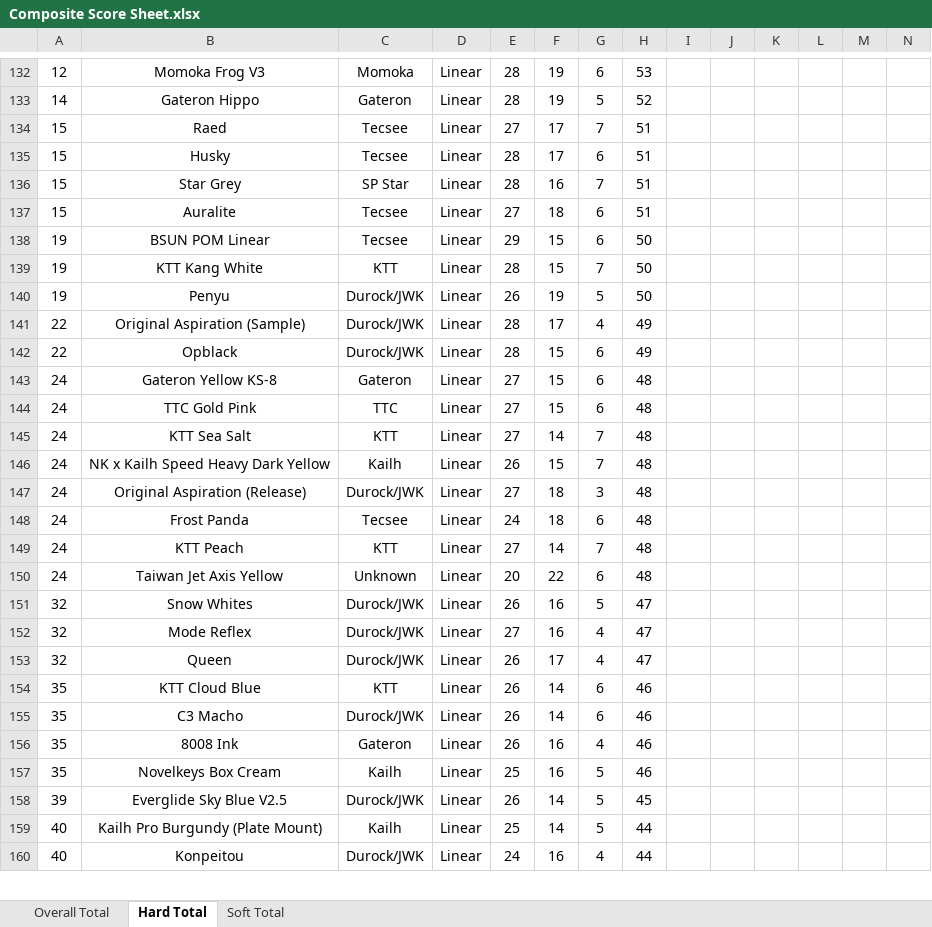
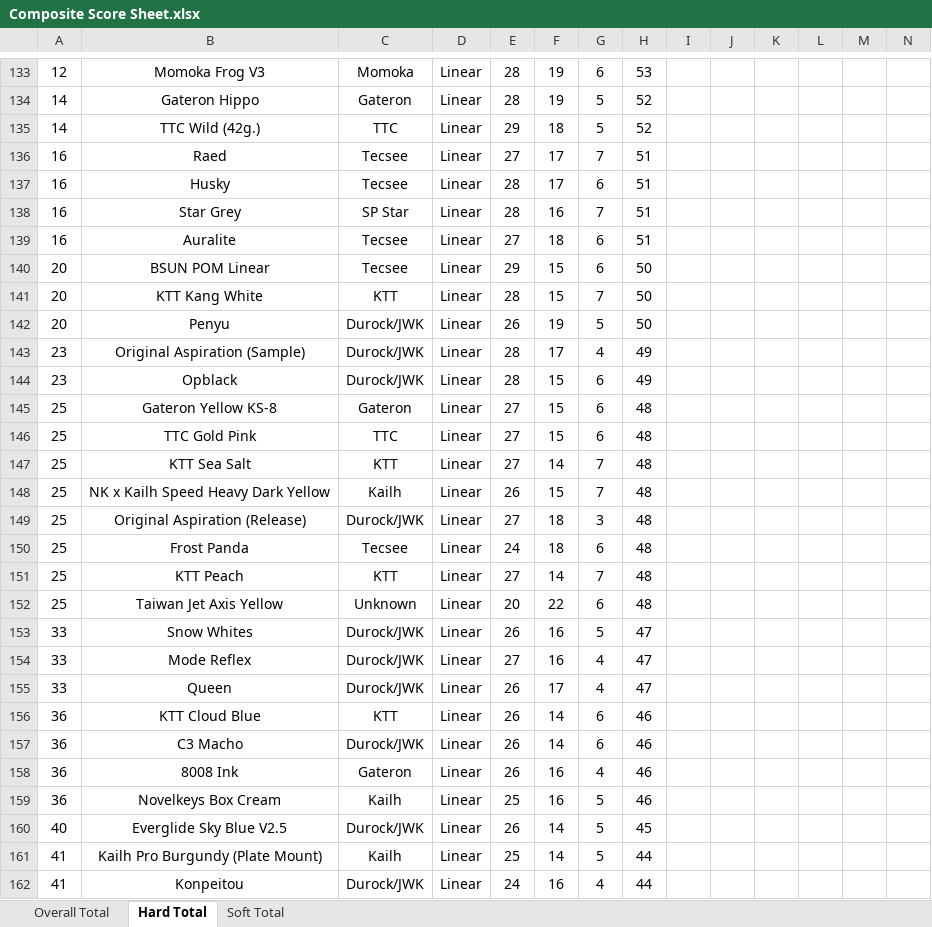
Before and after one commit to ThereminGoat/switch-scores, an Excel workbook: Composite Score Sheet.xlsx, sheet Hard Total, drawn as a sheet; only a part is shown, gaps mark what is left out; values as stored, in another font and other column widths than the file's, no borders; charts and pictures not drawn; addresses are those after the commit; rows hold the shown columns only; the diff covers the shown part only; the diff names each change by its address in the sheet, - before the commit and + after, or states it on an @@ line.

```diff
--- a/Composite Score Sheet.xlsx (sheet Hard Total)
+++ b/Composite Score Sheet.xlsx (sheet Hard Total)
+row 135: 14 | TTC Wild (42g.) | TTC | Linear | 29 | 18 | 5 | 52
-A136:A139: 15
+A136:A139: 16
-A140:A142: 19
+A140:A142: 20
-A143:A144: 22
+A143:A144: 23
-A145:A152: 24
+A145:A152: 25
-A153:A155: 32
+A153:A155: 33
-A156:A159: 35
+A156:A159: 36
-A160: 39
+A160: 40
-A161:A162: 40
+A161:A162: 41
```
Also changed, not shown: other rows of this sheet, sheet Soft Total, sheet Overall Total, formulas that keep their value, 4 other files.
